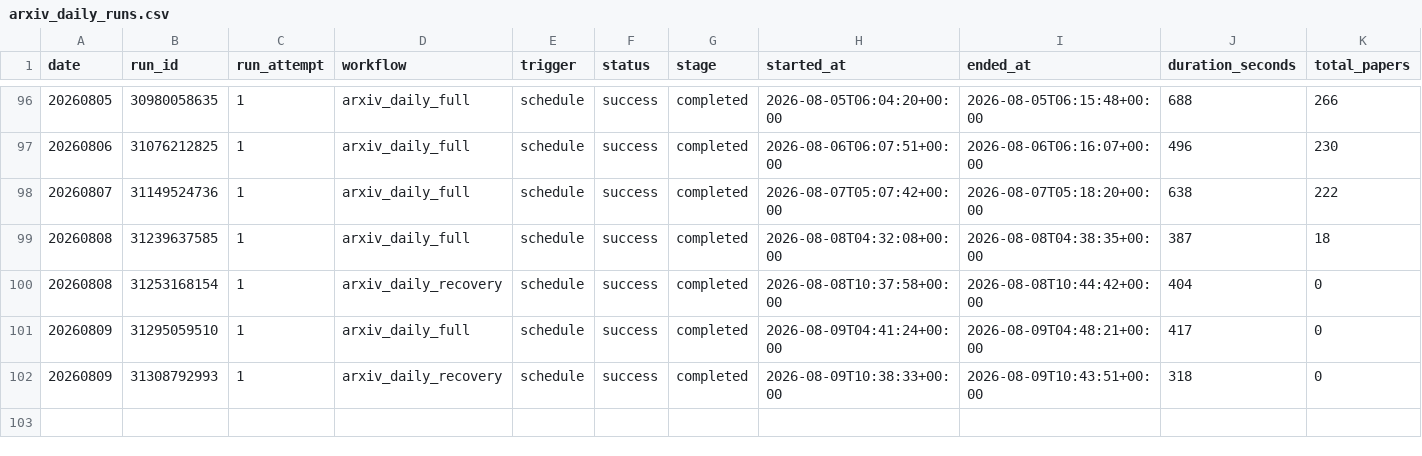
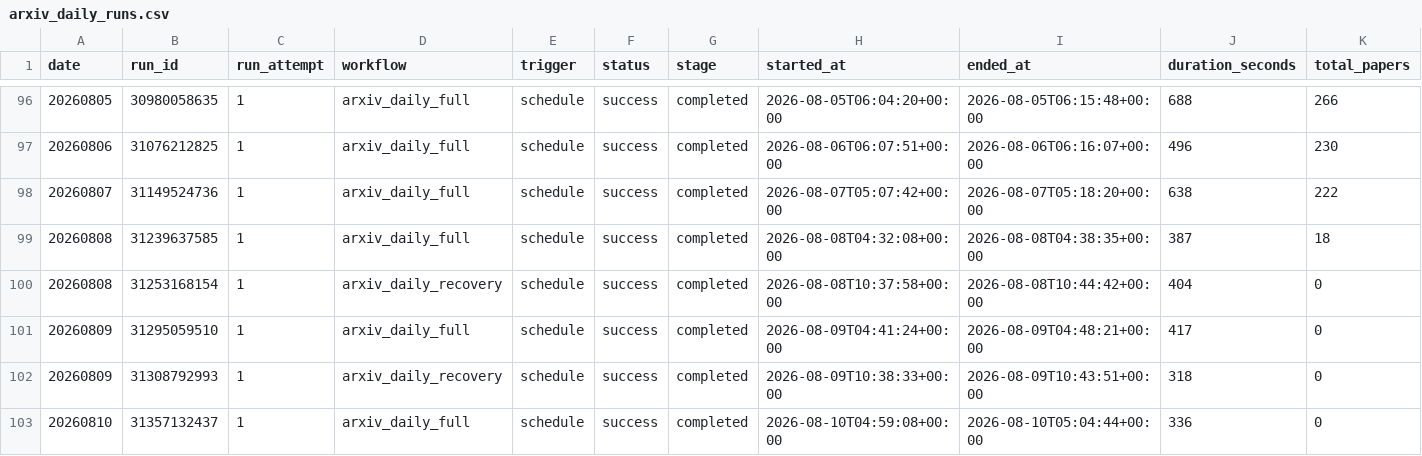
Before and after one commit to Doragd/Algorithm-Practice-in-Industry, a CSV file: paperBotV2/arxiv_daily/status/arxiv_daily_runs.csv, drawn as a sheet; only a part is shown, gaps mark what is left out; rows hold the shown columns only; the diff names each change by its address in the sheet, - before the commit and + after, or states it on an @@ line.

```diff
--- a/paperBotV2/arxiv_daily/status/arxiv_daily_runs.csv
+++ b/paperBotV2/arxiv_daily/status/arxiv_daily_runs.csv
+row 103: 20260810 | 31357132437 | 1 | arxiv_daily_full | schedule | success | completed | 2026-08-10T04:59:08+00:00 | 2026-08-10T05:04:44+00:00 | 336 | 0
```
Also changed, not shown: 2 other files.
